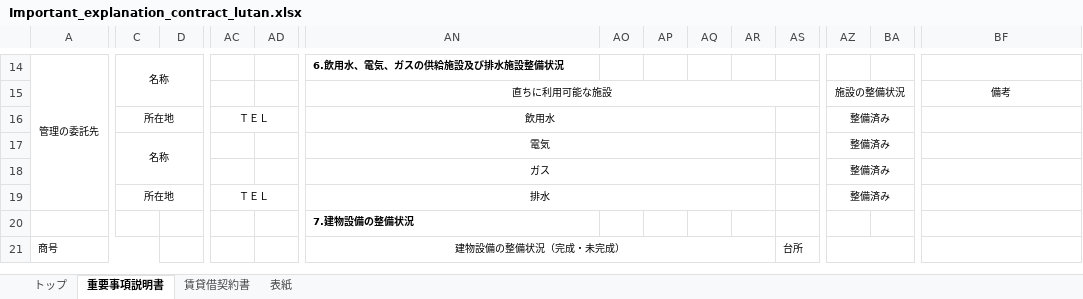
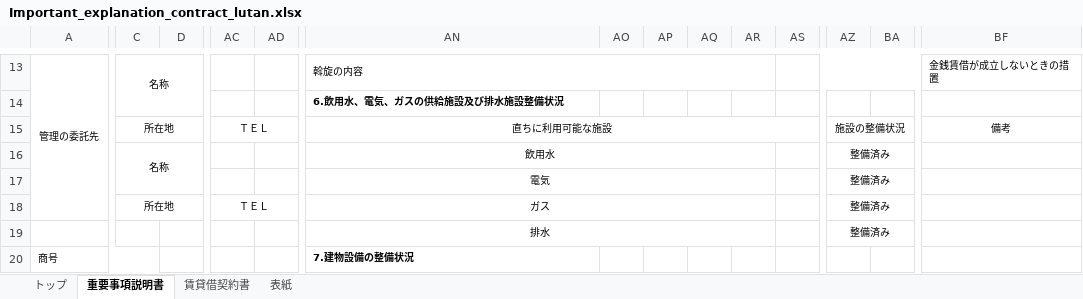
Before and after one commit to lutan0081/kasegu_management, an Excel workbook: public/excel/Important_explanation_contract_lutan.xlsx, sheet 重要事項説明書, drawn as a sheet; only a part is shown, gaps mark what is left out; values as stored, in another font and other column widths than the file's, no borders; removed rows and columns are numbered as before the commit, all else as after; rows hold the shown columns only; the diff covers the shown part only; the diff names each change by its address in the sheet, - before the commit and + after, or states it on an @@ line.

```diff
--- a/public/excel/Important_explanation_contract_lutan.xlsx (sheet 重要事項説明書)
+++ b/public/excel/Important_explanation_contract_lutan.xlsx (sheet 重要事項説明書)
-C14:D15 merged
+C13:D14 merged
-AN13: 6.飲用水、電気、ガスの供給施設及び排水施設整備状況
+AN13: 斡旋の内容
-AN13 bold: on
+AN13 bold: off
+AN13:AR13 merged
+AS13:BE13 merged
-BF13: (empty)
+BF13: 金銭賃借が成立しないときの措置
+BF13:BN13 merged
+row 14:  |  |  |  |  | 6.飲用水、電気、ガスの供給施設及び排水施設整備状況
-C15: (empty)
+C15: 所在地
+C15:D15 merged
-AC15: (empty)
+AC15: ＴＥＬ
+AC15:AD15 merged
-row 16:  | 所在地 |  | ＴＥＬ |  | 飲用水 |  |  |  |  |  | 整備済み
-AN16: 電気
+AN16: 飲用水
-AN17: ガス
+AN17: 電気
-AN18: 排水
+AN18: ガス
-row 20:  |  |  |  |  | 7.建物設備の整備状況
+row 19:  |  |  |  |  | 排水 |  |  |  |  |  | 整備済み
-AN20: 建物設備の整備状況（完成・未完成）
+AN20: 7.建物設備の整備状況
@@ AN20 bold: off → on, alignment: center → left @@
-AN21:AR29 merged
-AS20: 台所
+AS20: (empty)
-AS21:AY21 merged
-AZ21:BD21 merged
```
Also changed, not shown: 3 added rows, 3 removed rows, 34 edited cells, cell formats and merged cells elsewhere in this sheet, sheet トップ, formulas that keep their value, 10 other files.
